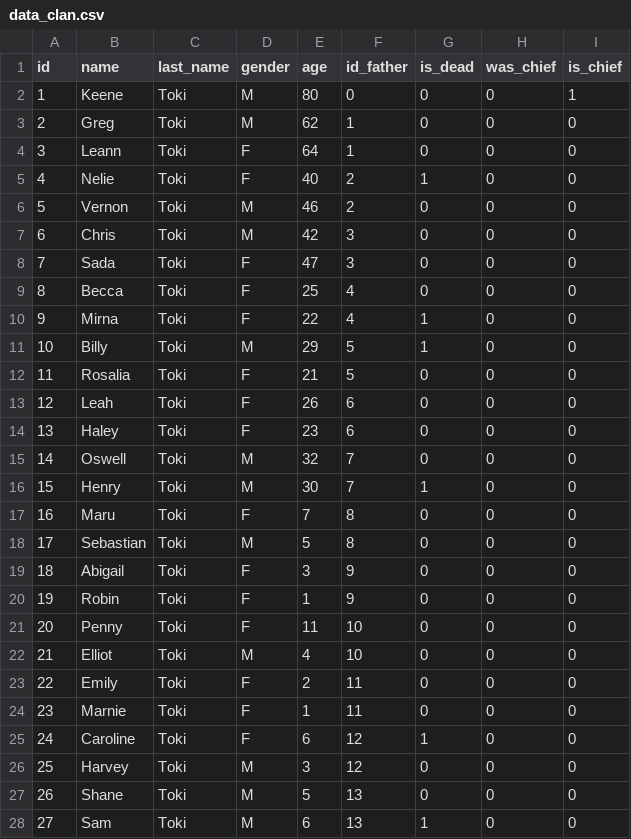
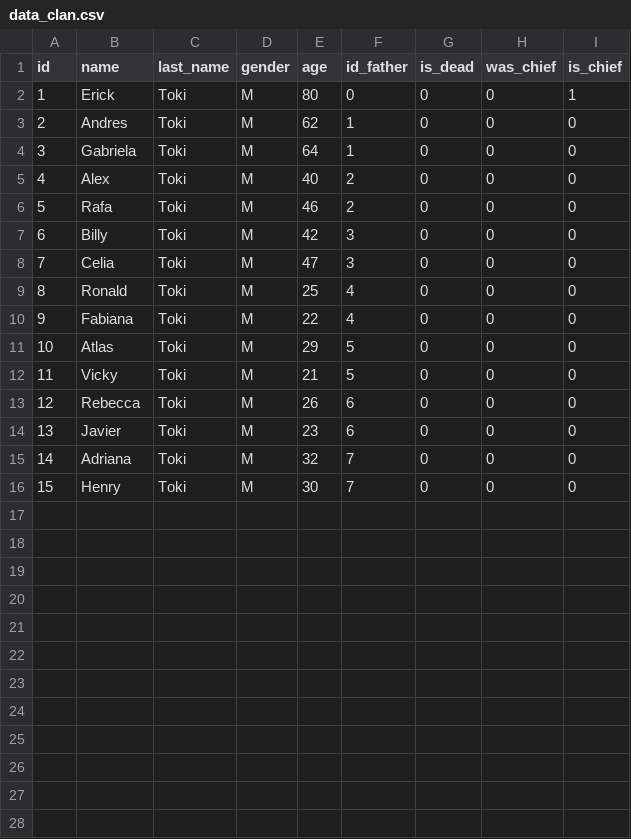
Before and after one commit to gabrp2908/EDD_Proyecto, a CSV file: bin/data_clan.csv, drawn as a sheet; only a part is shown; the diff covers the shown part only.

```diff
--- a/bin/data_clan.csv
+++ b/bin/data_clan.csv
@@ -1,28 +1,16 @@
 id;name;last_name;gender;age;id_father;is_dead;was_chief;is_chief
-1;Keene;Toki;M;80;0;0;0;1
-2;Greg;Toki;M;62;1;0;0;0
-3;Leann;Toki;F;64;1;0;0;0
-4;Nelie;Toki;F;40;2;1;0;0
-5;Vernon;Toki;M;46;2;0;0;0
-6;Chris;Toki;M;42;3;0;0;0
-7;Sada;Toki;F;47;3;0;0;0
-8;Becca;Toki;F;25;4;0;0;0
-9;Mirna;Toki;F;22;4;1;0;0
-10;Billy;Toki;M;29;5;1;0;0
-11;Rosalia;Toki;F;21;5;0;0;0
-12;Leah;Toki;F;26;6;0;0;0
-13;Haley;Toki;F;23;6;0;0;0
-14;Oswell;Toki;M;32;7;0;0;0
-15;Henry;Toki;M;30;7;1;0;0
-16;Maru;Toki;F;7;8;0;0;0
-17;Sebastian;Toki;M;5;8;0;0;0
-18;Abigail;Toki;F;3;9;0;0;0
-19;Robin;Toki;F;1;9;0;0;0
-20;Penny;Toki;F;11;10;0;0;0
-21;Elliot;Toki;M;4;10;0;0;0
-22;Emily;Toki;F;2;11;0;0;0
-23;Marnie;Toki;F;1;11;0;0;0
-24;Caroline;Toki;F;6;12;1;0;0
-25;Harvey;Toki;M;3;12;0;0;0
-26;Shane;Toki;M;5;13;0;0;0
-27;Sam;Toki;M;6;13;1;0;0
+1;Erick;Toki;M;80;0;0;0;1
+2;Andres;Toki;M;62;1;0;0;0
+3;Gabriela;Toki;M;64;1;0;0;0
+4;Alex;Toki;M;40;2;0;0;0
+5;Rafa;Toki;M;46;2;0;0;0
+6;Billy;Toki;M;42;3;0;0;0
+7;Celia;Toki;M;47;3;0;0;0
+8;Ronald;Toki;M;25;4;0;0;0
+9;Fabiana;Toki;M;22;4;0;0;0
+10;Atlas;Toki;M;29;5;0;0;0
+11;Vicky;Toki;M;21;5;0;0;0
+12;Rebecca;Toki;M;26;6;0;0;0
+13;Javier;Toki;M;23;6;0;0;0
+14;Adriana;Toki;M;32;7;0;0;0
+15;Henry;Toki;M;30;7;0;0;0
```
Also changed, not shown: 3 removed rows elsewhere in this file, bin/data_contribuidores.csv, 1 other file.
